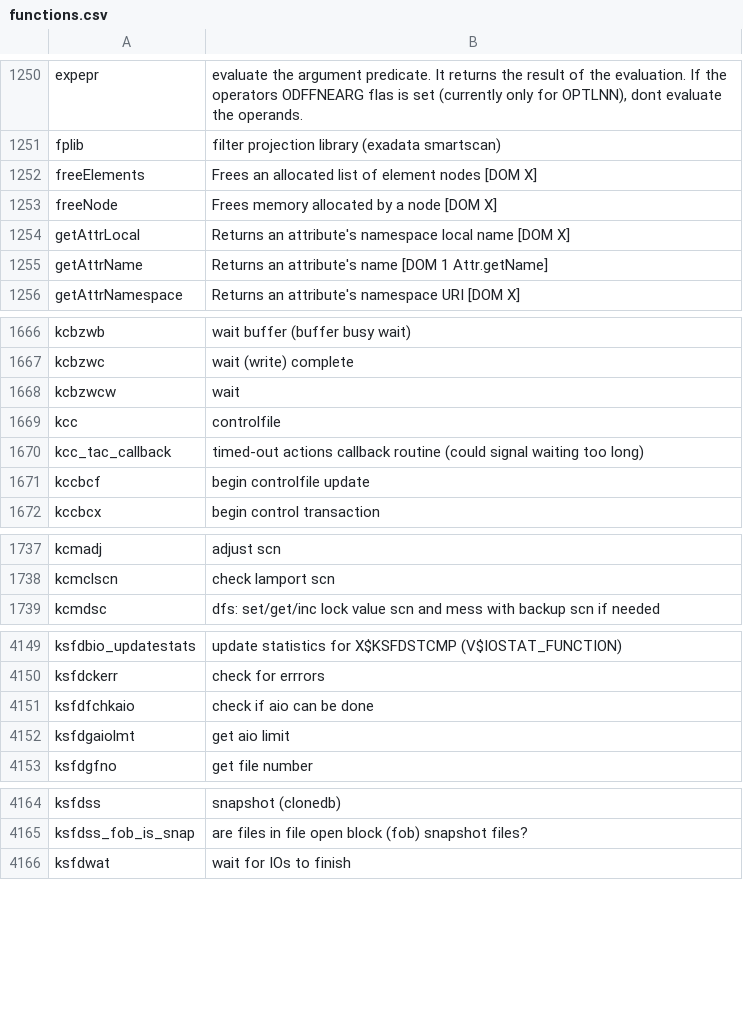
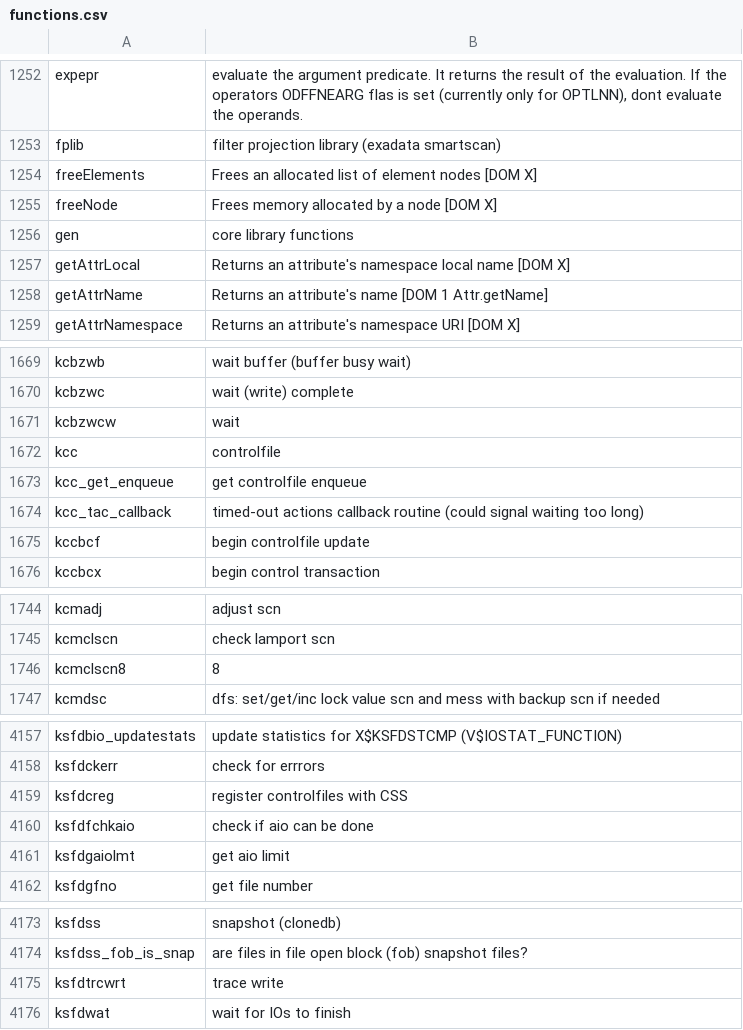
Before and after one commit to skoehler-soocs/ora_db_func_anno, a CSV file: functions.csv, drawn as a sheet; only a part is shown, gaps mark what is left out; the diff covers the shown part only; the diff names each change by its address in the sheet, - before the commit and + after, or states it on an @@ line.

Commit message:
various functions and corrections

```diff
--- a/functions.csv
+++ b/functions.csv
+row 1256: gen | core library functions
+row 1673: kcc_get_enqueue | get controlfile enqueue
+row 1746: kcmclscn8 | 8
+row 4159: ksfdcreg | register controlfiles with CSS
+row 4175: ksfdtrcwrt | trace write
```
Also changed, not shown: 11 added rows and 10 edited cells elsewhere in this file.
